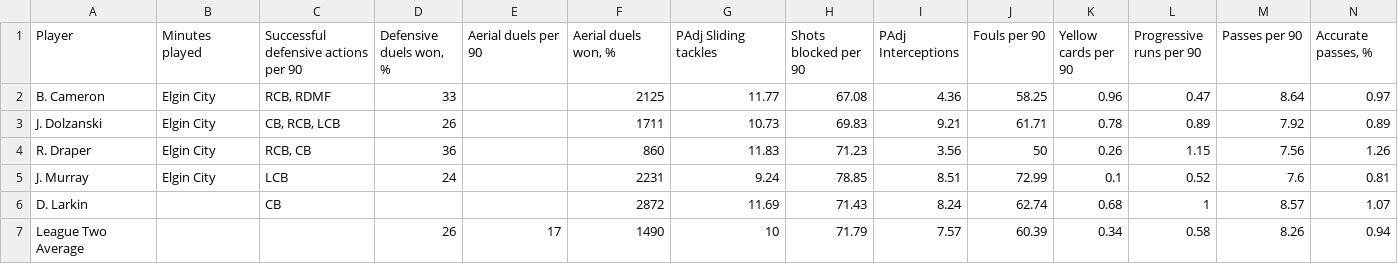
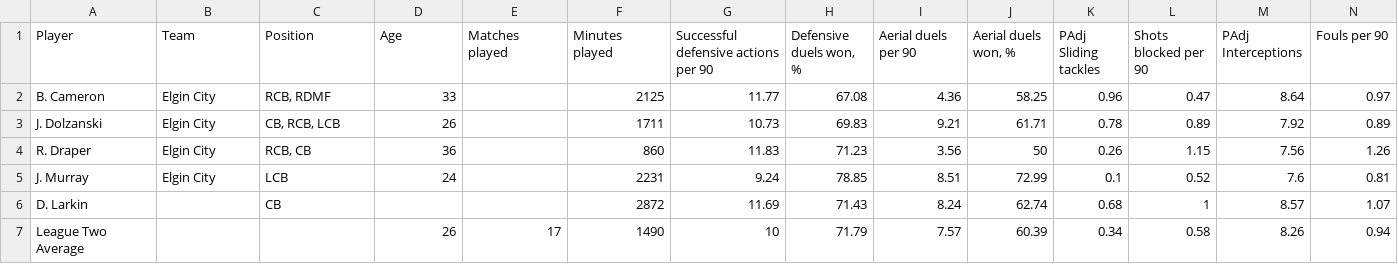
Before and after one commit to amalpanwar/ElginCityFC, a CSV file: CB_ElginFC.csv, drawn as a sheet; only a part is shown; the diff covers the shown part only; the diff names each change by its address in the sheet, - before the commit and + after, or states it on an @@ line.

Commit message:
Update CB_ElginFC.csv

```diff
--- a/CB_ElginFC.csv
+++ b/CB_ElginFC.csv
-B1: Minutes played
+B1: Team
-C1: Successful defensive actions per 90
+C1: Position
-D1: Defensive duels won, %
+D1: Age
-E1: Aerial duels per 90
+E1: Matches played
-F1: Aerial duels won, %
+F1: Minutes played
-G1: PAdj Sliding tackles
+G1: Successful defensive actions per 90
-H1: Shots blocked per 90
+H1: Defensive duels won, %
-I1: PAdj Interceptions
+I1: Aerial duels per 90
-J1: Fouls per 90
+J1: Aerial duels won, %
-K1: Yellow cards per 90
+K1: PAdj Sliding tackles
-L1: Progressive runs per 90
+L1: Shots blocked per 90
-M1: Passes per 90
+M1: PAdj Interceptions
-N1: Accurate passes, %
+N1: Fouls per 90
```
Also changed, not shown: 9 edited cells elsewhere in this file.
